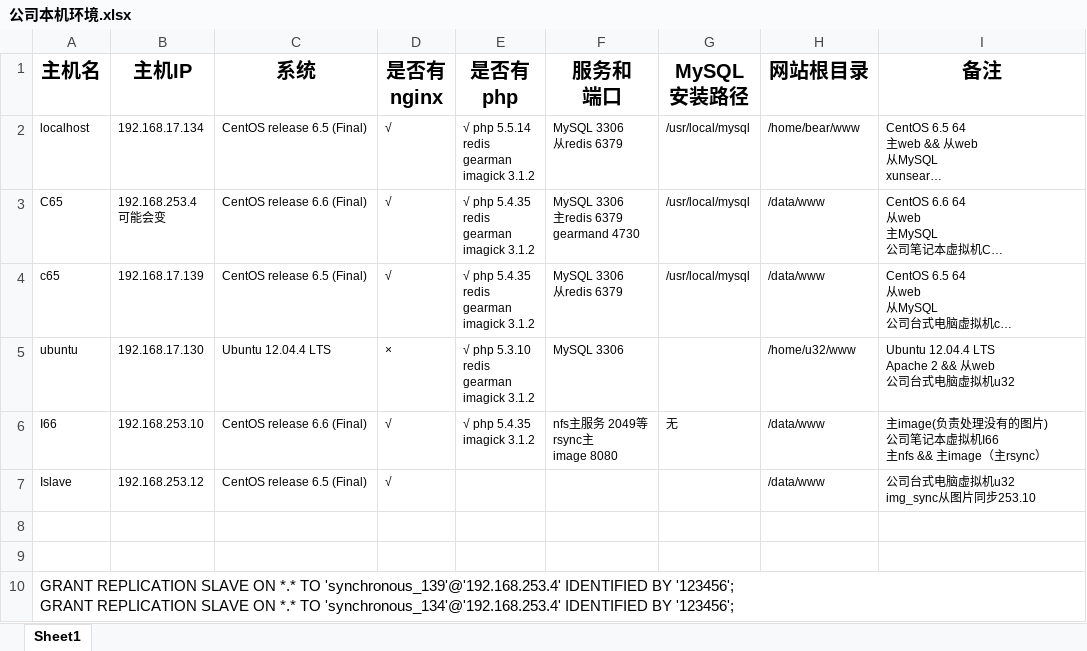
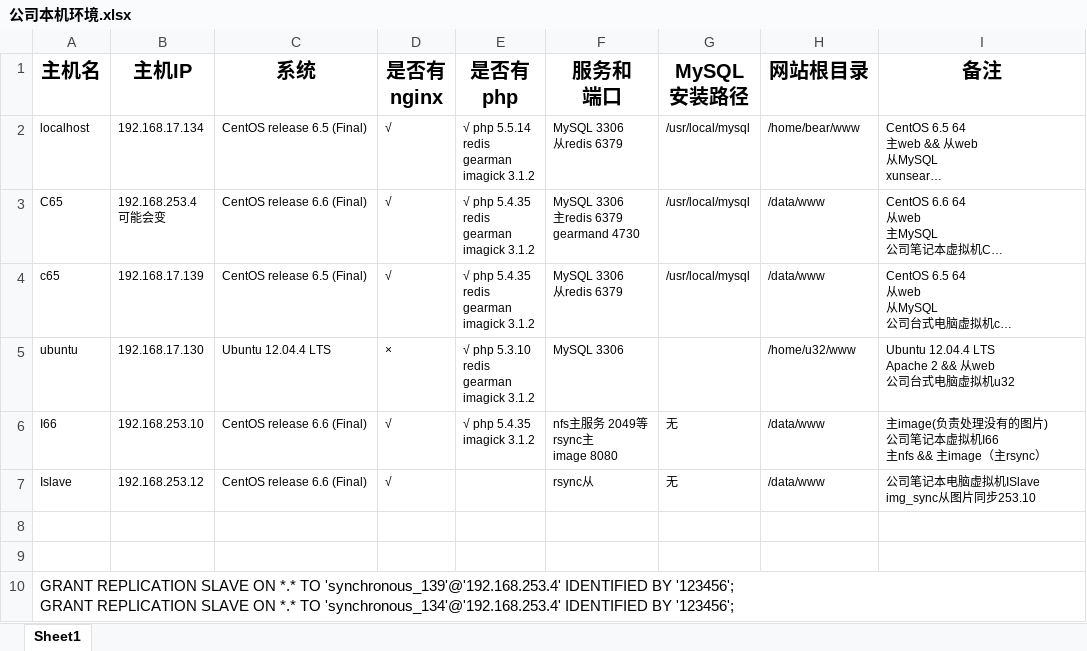
Before and after one commit to OuHaixiong/docs, an Excel workbook: 公司本机环境.xlsx, sheet Sheet1, drawn as a sheet; long unchanged cells end in …; values as stored, in another font and other column widths than the file's, no borders; ↵ is a line break in a cell; the diff names each change by its address in the sheet, - before the commit and + after, or states it on an @@ line.

```diff
--- a/公司本机环境.xlsx (sheet Sheet1)
+++ b/公司本机环境.xlsx (sheet Sheet1)
-C7 (系统): CentOS release 6.5 (Final)
+C7 (系统): CentOS release 6.6 (Final)
-F7 (服务和 端口): (empty)
+F7 (服务和 端口): rsync从
-G7 (MySQL 安装路径): (empty)
+G7 (MySQL 安装路径): 无
-I7 (备注): 公司台式电脑虚拟机u32 ↵ img_sync从图片同步253.10
+I7 (备注): 公司笔记本电脑虚拟机ISlave ↵ img_sync从图片同步253.10
```
Also changed, not shown: 7 other files.
